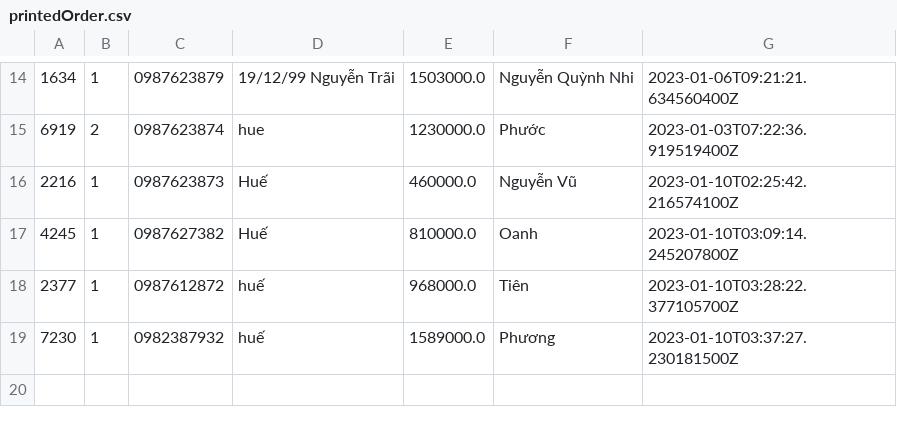
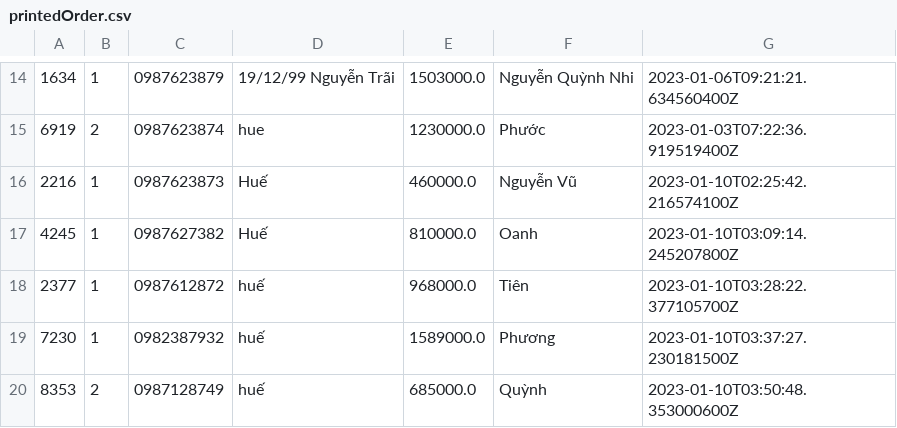
Before and after one commit to Sen20312123/CaseStudy_2, a CSV file: MieuMieuShop/data/printedOrder.csv, drawn as a sheet; only a part is shown, gaps mark what is left out.

```diff
--- a/MieuMieuShop/data/printedOrder.csv
+++ b/MieuMieuShop/data/printedOrder.csv
@@ -19 +19,2 @@
 7230,1,0982387932,huế,1589000.0,Phương,2023-01-10T03:37:27.230181500Z
+8353,2,0987128749,huế,685000.0,Quỳnh,2023-01-10T03:50:48.353000600Z
```
Also changed, not shown: MieuMieuShop/data/printedOrderItem.csv, MieuMieuShop/data/product.csv, 3 other files.
